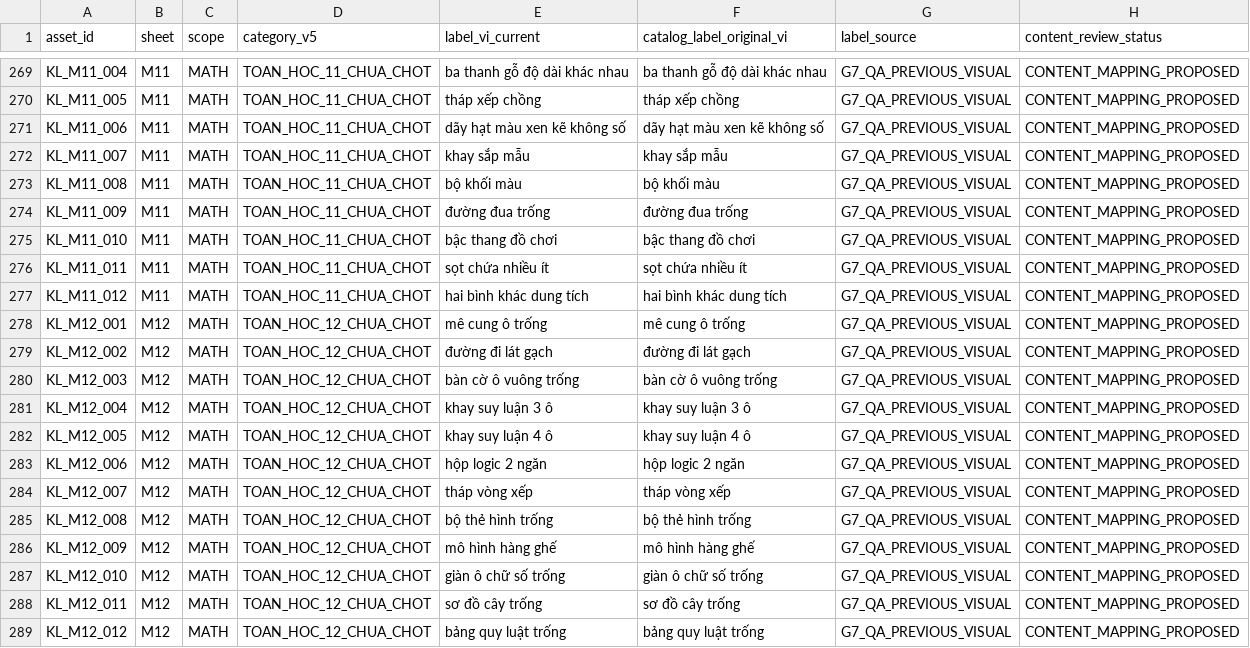
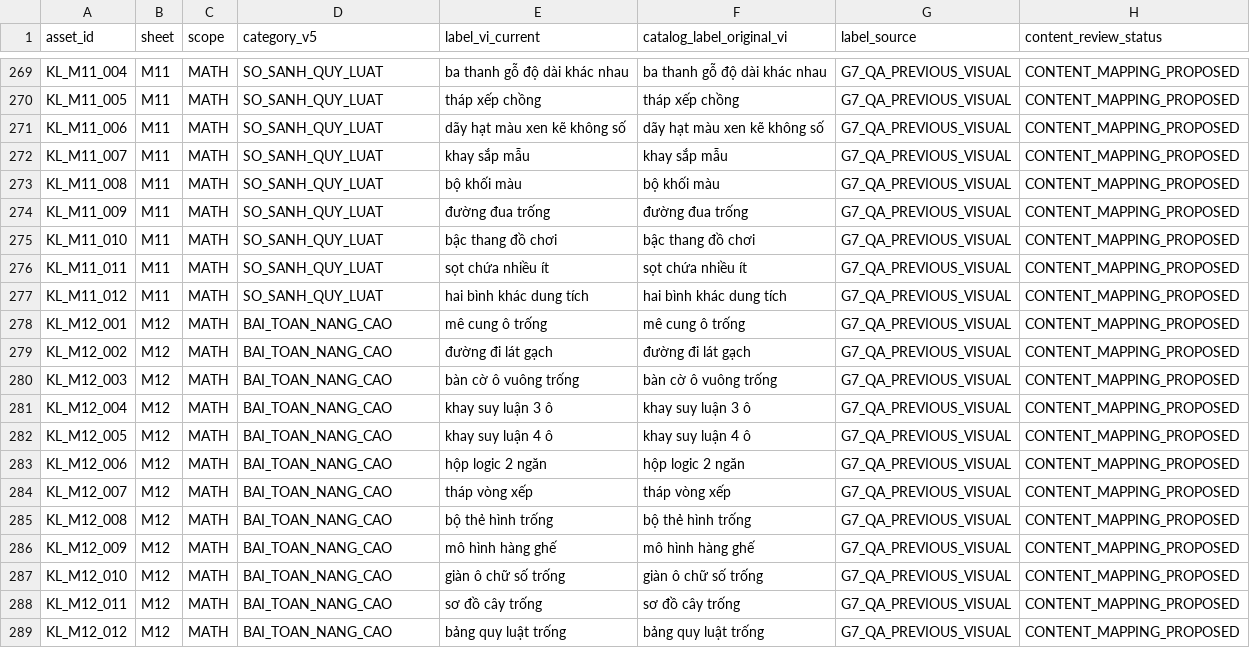
Before and after one commit to Nguyennth19/new-lop-2, a CSV file: asset-review/V5/Asset_Registry_V5_WORKING_288.csv, drawn as a sheet; only a part is shown, gaps mark what is left out; the diff covers the shown part only; the diff names each change by its address in the sheet, - before the commit and + after, or states it on an @@ line.

```diff
--- a/asset-review/V5/Asset_Registry_V5_WORKING_288.csv
+++ b/asset-review/V5/Asset_Registry_V5_WORKING_288.csv
-D269:D277 (category_v5): TOAN_HOC_11_CHUA_CHOT
+D269:D277 (category_v5): SO_SANH_QUY_LUAT
-D278:D289 (category_v5): TOAN_HOC_12_CHUA_CHOT
+D278:D289 (category_v5): BAI_TOAN_NANG_CAO
```
Also changed, not shown: 39 edited cells elsewhere in this file.
